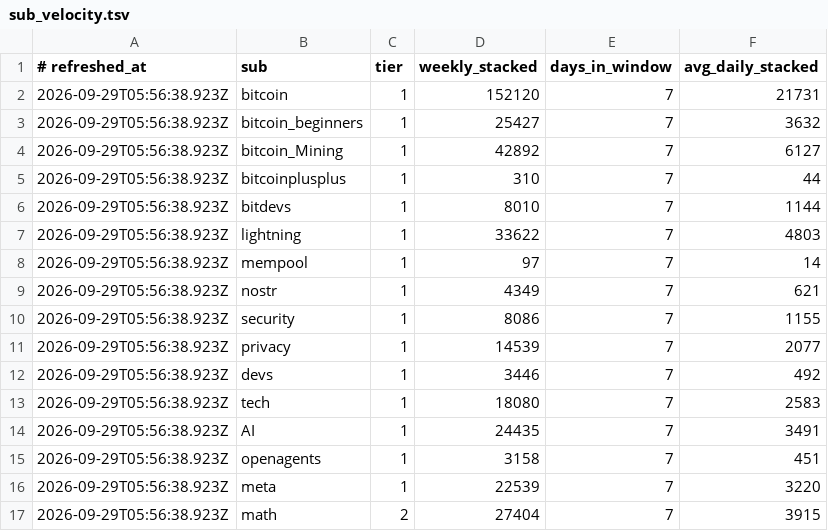
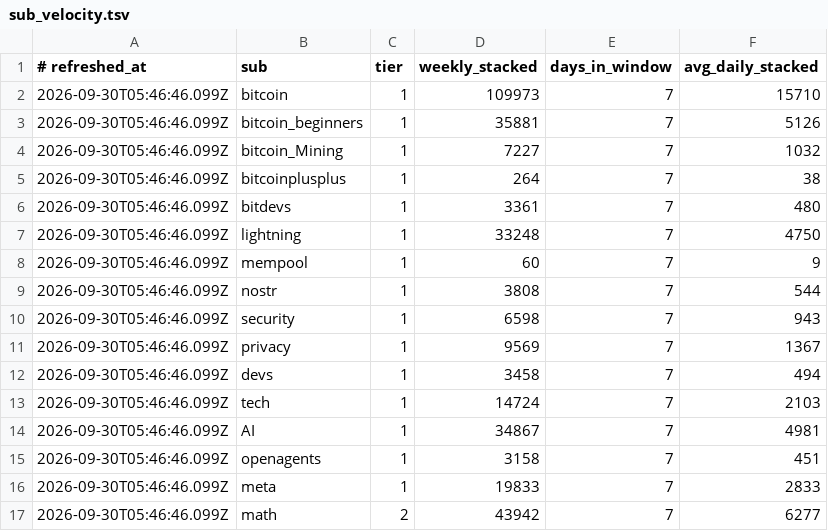
Before and after one commit to amirarnol/sn-monetization-runtime, a TSV file: data/intel/sub_velocity.tsv, drawn as a sheet; only a part is shown; the diff covers the shown part only.

```diff
--- a/data/intel/sub_velocity.tsv
+++ b/data/intel/sub_velocity.tsv
@@ -1,17 +1,17 @@
 # refreshed_at	sub	tier	weekly_stacked	days_in_window	avg_daily_stacked
-2026-09-29T05:56:38.923Z	bitcoin	1	152120	7	21731
-2026-09-29T05:56:38.923Z	bitcoin_beginners	1	25427	7	3632
-2026-09-29T05:56:38.923Z	bitcoin_Mining	1	42892	7	6127
-2026-09-29T05:56:38.923Z	bitcoinplusplus	1	310	7	44
-2026-09-29T05:56:38.923Z	bitdevs	1	8010	7	1144
-2026-09-29T05:56:38.923Z	lightning	1	33622	7	4803
-2026-09-29T05:56:38.923Z	mempool	1	97	7	14
-2026-09-29T05:56:38.923Z	nostr	1	4349	7	621
-2026-09-29T05:56:38.923Z	security	1	8086	7	1155
-2026-09-29T05:56:38.923Z	privacy	1	14539	7	2077
-2026-09-29T05:56:38.923Z	devs	1	3446	7	492
-2026-09-29T05:56:38.923Z	tech	1	18080	7	2583
-2026-09-29T05:56:38.923Z	AI	1	24435	7	3491
-2026-09-29T05:56:38.923Z	openagents	1	3158	7	451
-2026-09-29T05:56:38.923Z	meta	1	22539	7	3220
-2026-09-29T05:56:38.923Z	math	2	27404	7	3915
+2026-09-30T05:46:46.099Z	bitcoin	1	109973	7	15710
+2026-09-30T05:46:46.099Z	bitcoin_beginners	1	35881	7	5126
+2026-09-30T05:46:46.099Z	bitcoin_Mining	1	7227	7	1032
+2026-09-30T05:46:46.099Z	bitcoinplusplus	1	264	7	38
+2026-09-30T05:46:46.099Z	bitdevs	1	3361	7	480
+2026-09-30T05:46:46.099Z	lightning	1	33248	7	4750
+2026-09-30T05:46:46.099Z	mempool	1	60	7	9
+2026-09-30T05:46:46.099Z	nostr	1	3808	7	544
+2026-09-30T05:46:46.099Z	security	1	6598	7	943
+2026-09-30T05:46:46.099Z	privacy	1	9569	7	1367
+2026-09-30T05:46:46.099Z	devs	1	3458	7	494
+2026-09-30T05:46:46.099Z	tech	1	14724	7	2103
+2026-09-30T05:46:46.099Z	AI	1	34867	7	4981
+2026-09-30T05:46:46.099Z	openagents	1	3158	7	451
+2026-09-30T05:46:46.099Z	meta	1	19833	7	2833
+2026-09-30T05:46:46.099Z	math	2	43942	7	6277
```
Also changed, not shown: 54 edited cells elsewhere in this file.
